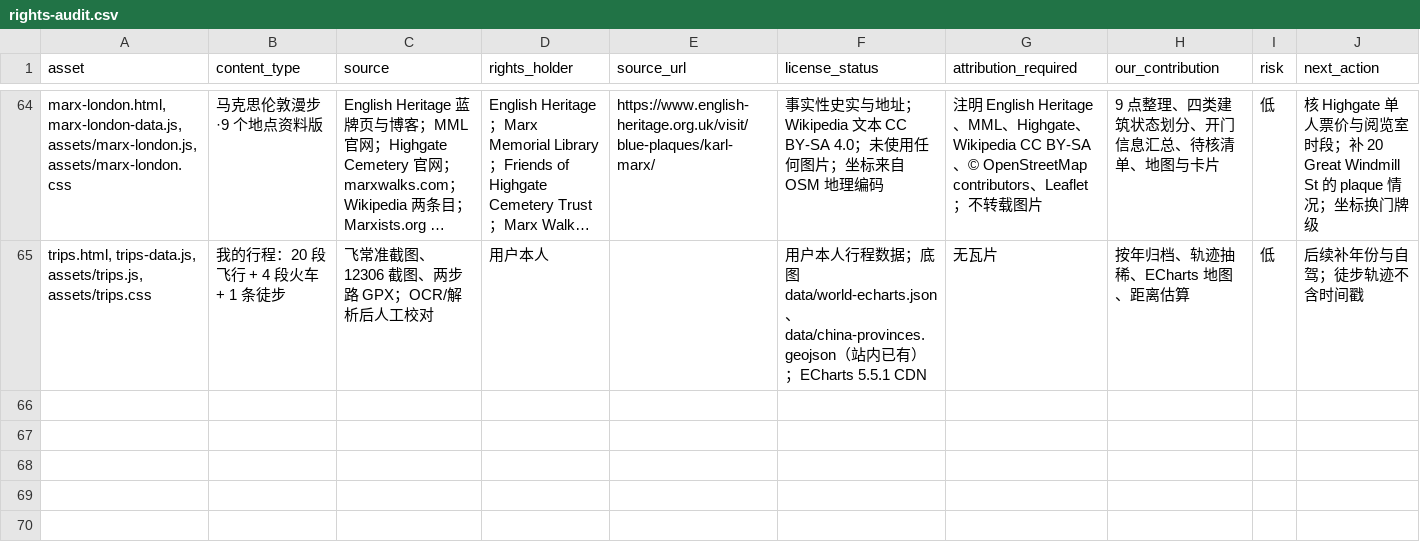
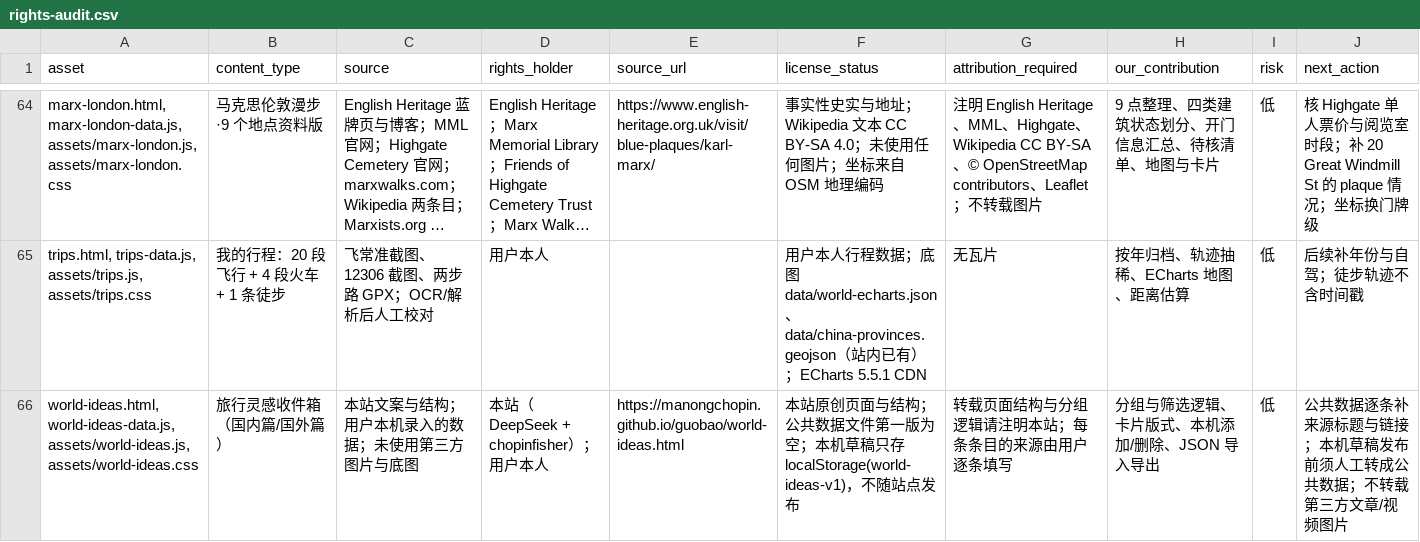
Before and after one commit to manongchopin/guobao, a CSV file: rights-audit.csv, drawn as a sheet; only a part is shown, gaps mark what is left out; long unchanged cells end in …; the diff names each change by its address in the sheet, - before the commit and + after, or states it on an @@ line.

Commit message:
Add world ideas inbox page

```diff
--- a/rights-audit.csv
+++ b/rights-audit.csv
+row 66: world-ideas.html, world-ideas-data.js, assets/world-ideas.js, assets/world-ideas.css | 旅行灵感收件箱（国内篇/国外篇） | 本站文案与结构；用户本机录入的数据；未使用第三方图片与底图 | 本站（DeepSeek + chopinfisher）；用户本人 | https://manongchopin.github.io/guobao/world-ideas.html | 本站原创页面与结构；公共数据文件第一版为空；本机草稿只存 localStorage(world-ideas-v1)，不随站点发布 | 转载页面结构与分组逻辑请注明本站；每条条目的来源由用户逐条填写 | 分组与筛选逻辑、卡片版式、本机添加/删除、JSON 导入导出 | 低 | 公共数据逐条补来源标题与链接；本机草稿发布前须人工转成公共数据；不转载第三方文章/视频图片
```
Also changed, not shown: 6 other files.
